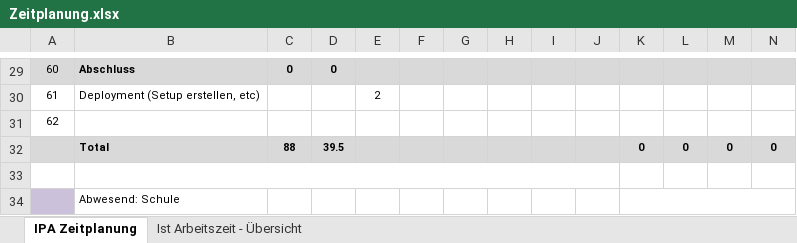
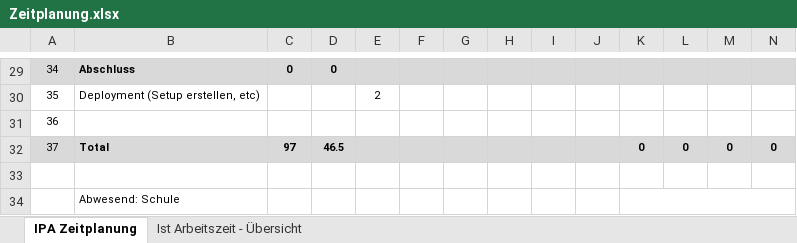
Before and after one commit to Lin004/Projects, an Excel workbook: Zeitplanung.xlsx, sheet IPA Zeitplanung, drawn as a sheet; only a part is shown, gaps mark what is left out; values as stored, in another font and other column widths than the file's, no borders; removed rows and columns are numbered as before the commit, all else as after; the diff covers the shown part only; the diff names each change by its address in the sheet, - before the commit and + after, or states it on an @@ line.

Commit message:
ajustments in Zeitplanung

```diff
--- a/Zeitplanung.xlsx (sheet IPA Zeitplanung)
+++ b/Zeitplanung.xlsx (sheet IPA Zeitplanung)
-A29: 60
+A29: 34
-A30: 61
+A30: 35
-A31: 62
+A31: 36
-A32: (empty)
+A32: 37
-C32: 88
+C32: 97
-D32: 39.5
+D32: 46.5
-B33:J33 merged
-A34 fill: #CCC1DA
+A34 fill: none
```
Also changed, not shown: 1 added row, 1 removed row and 30 edited cells elsewhere in this sheet, sheet Ist Arbeitszeit - Übersicht, charts or pictures, 3 other files.
